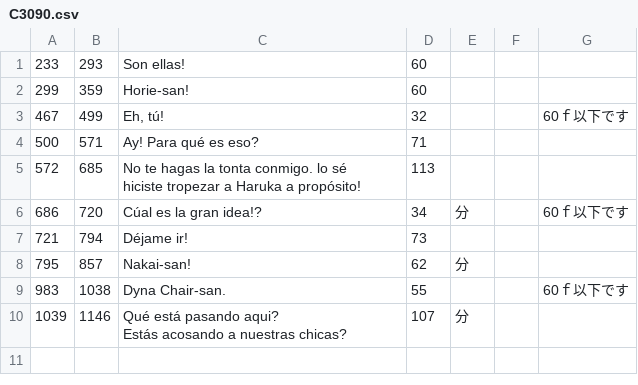
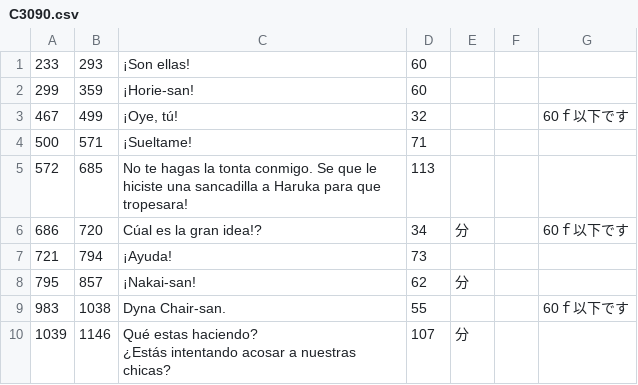
Before and after one commit to bukhamm/bukhamm.github.io, a CSV file: dev_hdd0/savedata/subtitle.par.unpack/C3090.csv, drawn as a sheet; ↵ is a line break in a cell; the diff names each change by its address in the sheet, - before the commit and + after, or states it on an @@ line.

```diff
--- a/dev_hdd0/savedata/subtitle.par.unpack/C3090.csv
+++ b/dev_hdd0/savedata/subtitle.par.unpack/C3090.csv
-C1: Son ellas!
+C1: ¡Son ellas!
-C2: Horie-san!
+C2: ¡Horie-san!
-C3: Eh, tú!
+C3: ¡Oye, tú!
-C4: Ay! Para qué es eso?
+C4: ¡Sueltame!
-C5: …tonta conmigo. lo sé ↵ hiciste tropezar a Haruka a propósito!
+C5: …tonta conmigo. Se que le hiciste una sancadilla a Haruka para que tropesara!
-C7: Déjame ir!
+C7: ¡Ayuda!
-C8: Nakai-san!
+C8: ¡Nakai-san!
-C10: Qué está pasando aqui? ↵ Estás acosando a nuestras…
+C10: Qué estas haciendo? ↵ ¿Estás intentando acosar a nuestras…
```
Also changed, not shown: 4 other files.
